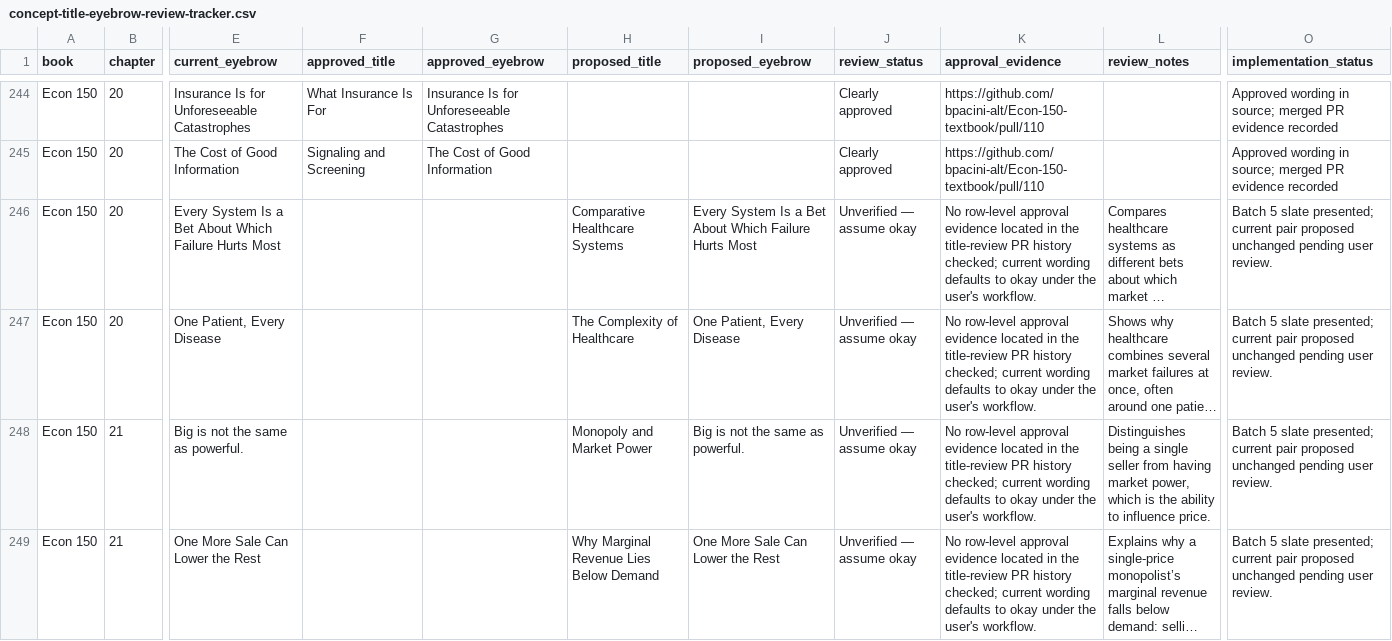
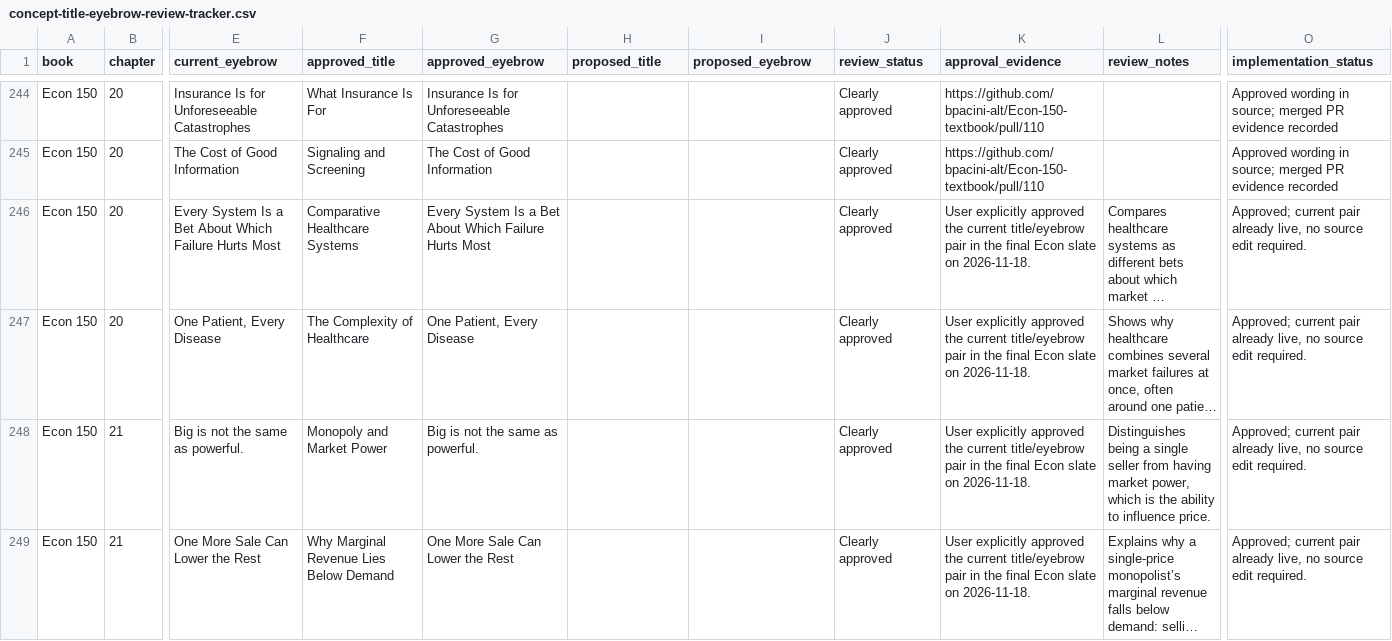
Before and after one commit to bpacini-alt/edcor-310-textbook, a CSV file: docs/concept-title-eyebrow-review-tracker.csv, drawn as a sheet; only a part is shown, gaps mark what is left out; long unchanged cells end in …; the diff covers the shown part only; the diff names each change by its address in the sheet, - before the commit and + after, or states it on an @@ line.

Commit message:
Record final Econ slate approvals and holds

```diff
--- a/docs/concept-title-eyebrow-review-tracker.csv
+++ b/docs/concept-title-eyebrow-review-tracker.csv
-F246 (approved_title): (empty)
+F246 (approved_title): Comparative Healthcare Systems
-G246 (approved_eyebrow): (empty)
+G246 (approved_eyebrow): Every System Is a Bet About Which Failure Hurts Most
-H246 (proposed_title): Comparative Healthcare Systems
+H246 (proposed_title): (empty)
-I246 (proposed_eyebrow): Every System Is a Bet About Which Failure Hurts Most
+I246 (proposed_eyebrow): (empty)
-J246:J249 (review_status): Unverified — assume okay
+J246:J249 (review_status): Clearly approved
-K246:K249 (approval_evidence): No row-level approval evidence located in the title-review PR history checked; current wording defaults to okay under the user's workflow.
+K246:K249 (approval_evidence): User explicitly approved the current title/eyebrow pair in the final Econ slate on 2026-11-18.
-O246:O249 (implementation_status): Batch 5 slate presented; current pair proposed unchanged pending user review.
+O246:O249 (implementation_status): Approved; current pair already live, no source edit required.
-F247 (approved_title): (empty)
+F247 (approved_title): The Complexity of Healthcare
-G247 (approved_eyebrow): (empty)
+G247 (approved_eyebrow): One Patient, Every Disease
-H247 (proposed_title): The Complexity of Healthcare
+H247 (proposed_title): (empty)
-I247 (proposed_eyebrow): One Patient, Every Disease
+I247 (proposed_eyebrow): (empty)
-F248 (approved_title): (empty)
+F248 (approved_title): Monopoly and Market Power
-G248 (approved_eyebrow): (empty)
+G248 (approved_eyebrow): Big is not the same as powerful.
-H248 (proposed_title): Monopoly and Market Power
+H248 (proposed_title): (empty)
-I248 (proposed_eyebrow): Big is not the same as powerful.
+I248 (proposed_eyebrow): (empty)
-F249 (approved_title): (empty)
+F249 (approved_title): Why Marginal Revenue Lies Below Demand
-G249 (approved_eyebrow): (empty)
+G249 (approved_eyebrow): One More Sale Can Lower the Rest
-H249 (proposed_title): Why Marginal Revenue Lies Below Demand
+H249 (proposed_title): (empty)
-I249 (proposed_eyebrow): One More Sale Can Lower the Rest
+I249 (proposed_eyebrow): (empty)
```
Also changed, not shown: 121 edited cells elsewhere in this file, 1 other file.
